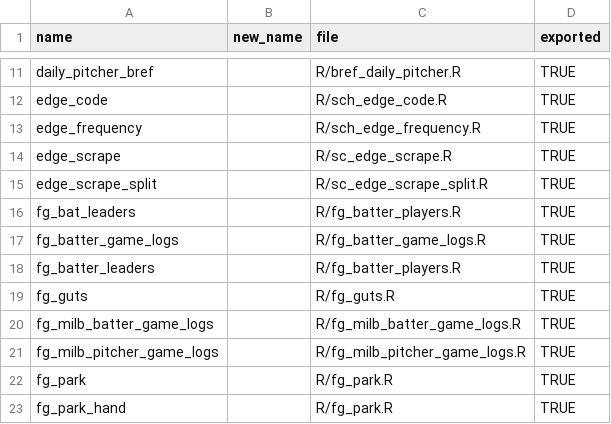
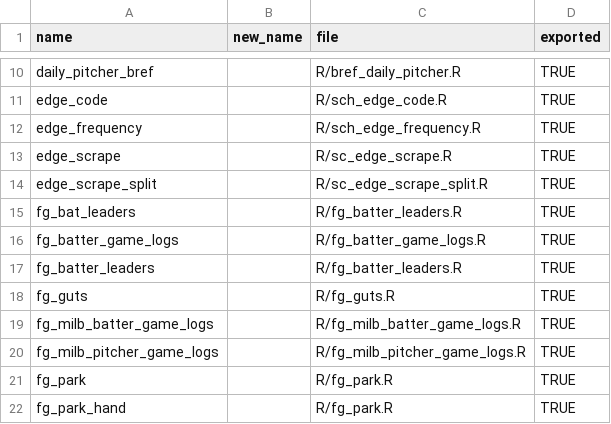
Before and after one commit to BillPetti/baseballr, a CSV file: data-raw/baseballr_exported_functions.csv, drawn as a sheet; only a part is shown, gaps mark what is left out; the diff covers the shown part only.

```diff
--- a/data-raw/baseballr_exported_functions.csv
+++ b/data-raw/baseballr_exported_functions.csv
@@ -15,5 +14,5 @@
 "edge_scrape_split","","R/sc_edge_scrape_split.R",TRUE
-"fg_bat_leaders","","R/fg_batter_players.R",TRUE
+"fg_bat_leaders","","R/fg_batter_leaders.R",TRUE
 "fg_batter_game_logs","","R/fg_batter_game_logs.R",TRUE
-"fg_batter_leaders","","R/fg_batter_players.R",TRUE
+"fg_batter_leaders","","R/fg_batter_leaders.R",TRUE
 "fg_guts","","R/fg_guts.R",TRUE
```
Also changed, not shown: 20 added rows, 3 removed rows and 8 edited cells elsewhere in this file, 4 other files.
